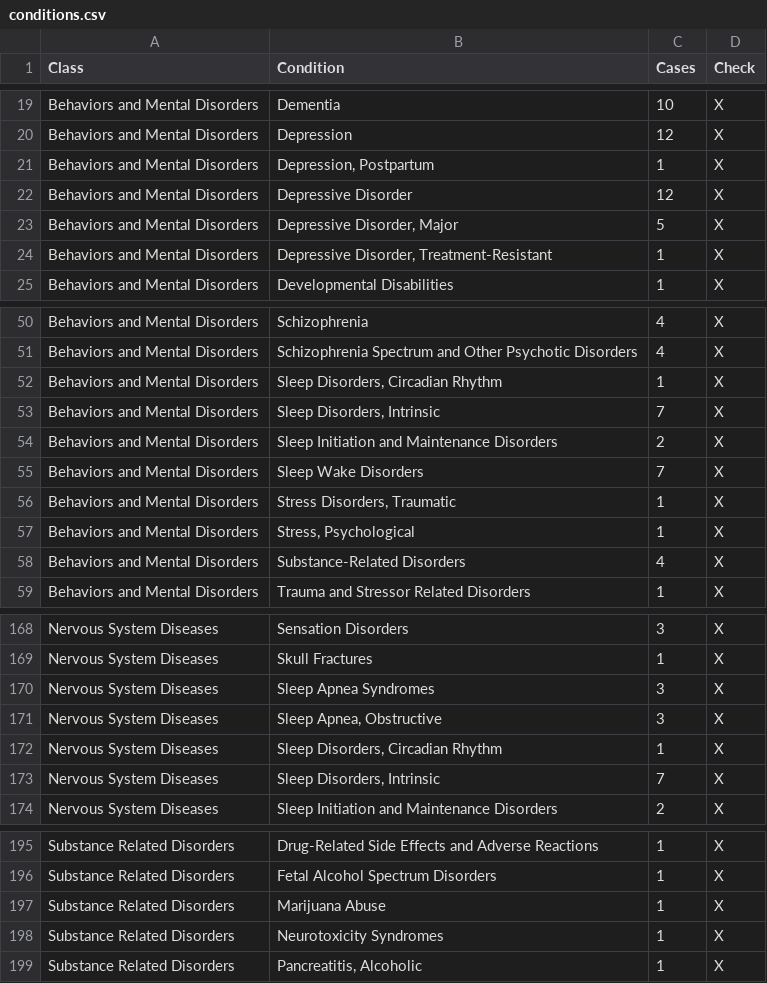
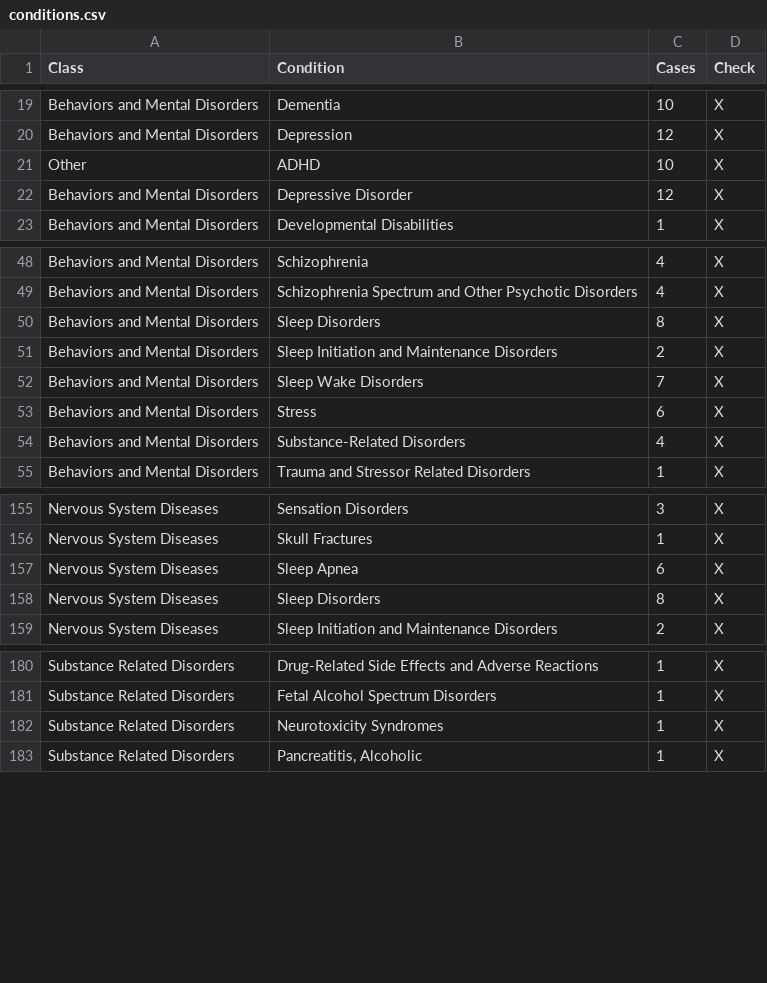
Before and after one commit to janikmiet/clinicaltrials.gov, a CSV file: doc/conditions.csv, drawn as a sheet; only a part is shown, gaps mark what is left out; the diff covers the shown part only.

```diff
--- a/doc/conditions.csv
+++ b/doc/conditions.csv
@@ -20,6 +20,4 @@ Behaviors and Mental Disorders  ;Dementia;10;X
 Behaviors and Mental Disorders  ;Depression;12;X
-Behaviors and Mental Disorders  ;Depression, Postpartum;1;X
+Other;ADHD;10;X
 Behaviors and Mental Disorders  ;Depressive Disorder;12;X
-Behaviors and Mental Disorders  ;Depressive Disorder, Major;5;X
-Behaviors and Mental Disorders  ;Depressive Disorder, Treatment-Resistant;1;X
 Behaviors and Mental Disorders  ;Developmental Disabilities;1;X
@@ -51,8 +49,6 @@ Behaviors and Mental Disorders  ;Schizophrenia;4;X
 Behaviors and Mental Disorders  ;Schizophrenia Spectrum and Other Psychotic Disorders;4;X
-Behaviors and Mental Disorders  ;Sleep Disorders, Circadian Rhythm;1;X
-Behaviors and Mental Disorders  ;Sleep Disorders, Intrinsic;7;X
+Behaviors and Mental Disorders  ;Sleep Disorders;8;X
 Behaviors and Mental Disorders  ;Sleep Initiation and Maintenance Disorders;2;X
 Behaviors and Mental Disorders  ;Sleep Wake Disorders;7;X
-Behaviors and Mental Disorders  ;Stress Disorders, Traumatic;1;X
-Behaviors and Mental Disorders  ;Stress, Psychological;1;X
+Behaviors and Mental Disorders  ;Stress;6;X
 Behaviors and Mental Disorders  ;Substance-Related Disorders;4;X
@@ -169,6 +156,4 @@ Nervous System Diseases  ;Sensation Disorders;3;X
 Nervous System Diseases  ;Skull Fractures;1;X
-Nervous System Diseases  ;Sleep Apnea Syndromes;3;X
-Nervous System Diseases  ;Sleep Apnea, Obstructive;3;X
-Nervous System Diseases  ;Sleep Disorders, Circadian Rhythm;1;X
-Nervous System Diseases  ;Sleep Disorders, Intrinsic;7;X
+Nervous System Diseases  ;Sleep Apnea;6;X
+Nervous System Diseases  ;Sleep Disorders;8;X
 Nervous System Diseases  ;Sleep Initiation and Maintenance Disorders;2;X
@@ -196,3 +181,2 @@ Substance Related Disorders  ;Drug-Related Side Effects and Adverse Reactions;
 Substance Related Disorders  ;Fetal Alcohol Spectrum Disorders;1;X
-Substance Related Disorders  ;Marijuana Abuse;1;X
 Substance Related Disorders  ;Neurotoxicity Syndromes;1;X
```
Also changed, not shown: 2 added rows, 14 removed rows and 5 edited cells elsewhere in this file, 3 other files.
